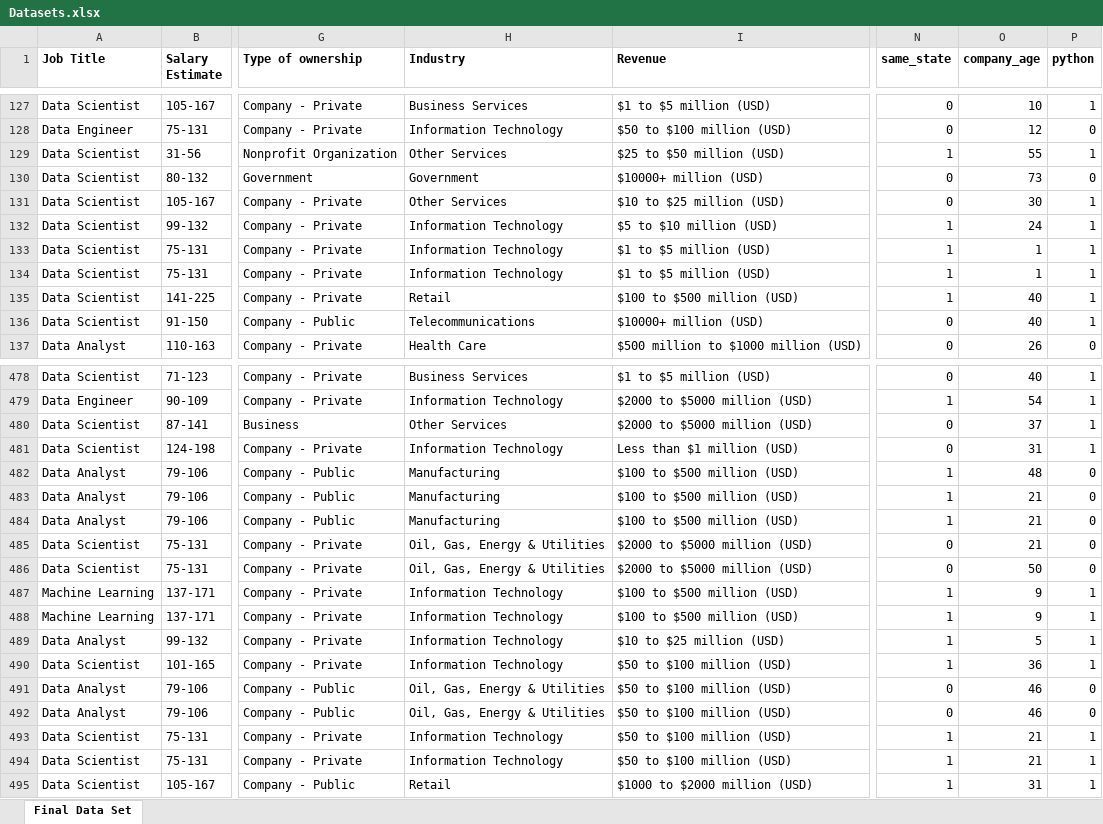
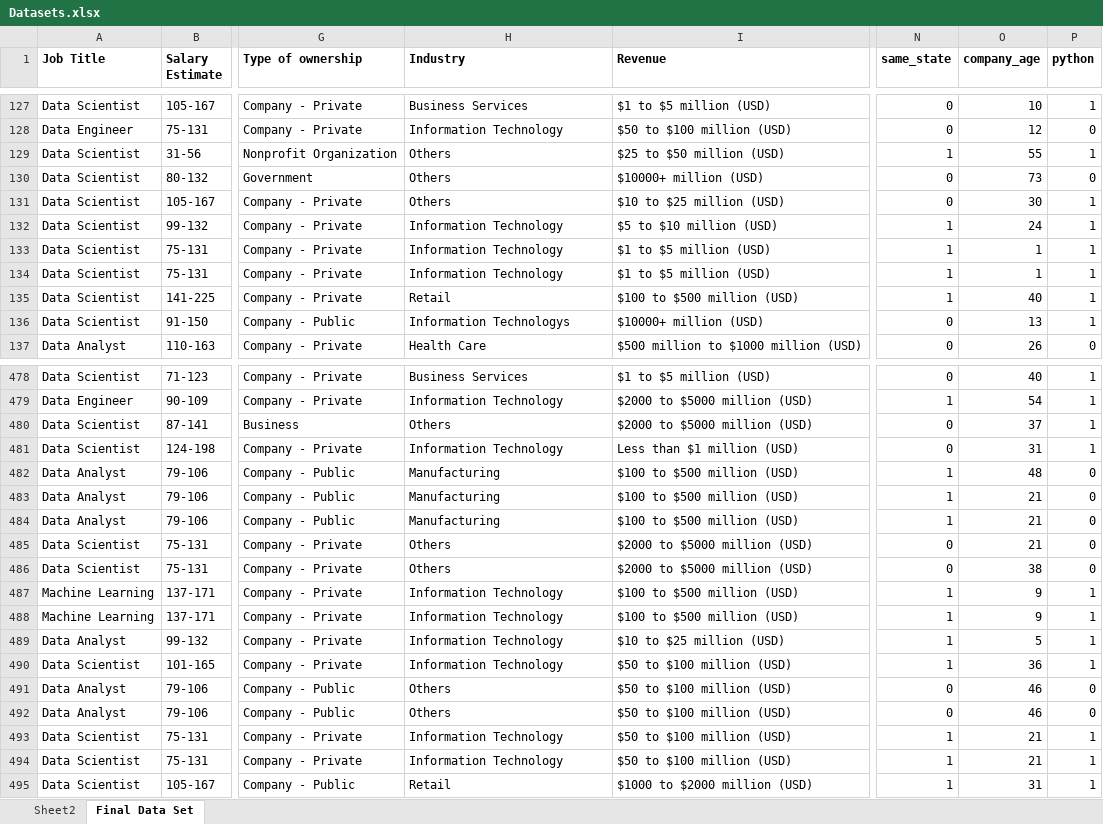
Before and after one commit to shivam-hadoop/DVAC, an Excel workbook: Datasets.xlsx, sheet Final Data Set, drawn as a sheet; only a part is shown, gaps mark what is left out; values as stored, in another font and other column widths than the file's, no borders; the diff covers the shown part only; the diff names each change by its address in the sheet, - before the commit and + after, or states it on an @@ line.

```diff
--- a/Datasets.xlsx (sheet Final Data Set)
+++ b/Datasets.xlsx (sheet Final Data Set)
+sheet tab: Sheet2
-H129 (Industry): Other Services
+H129 (Industry): Others
-H130 (Industry): Government
+H130 (Industry): Others
-H131 (Industry): Other Services
+H131 (Industry): Others
-H136 (Industry): Telecommunications
+H136 (Industry): Information Technologys
-O136 (company_age): 40
+O136 (company_age): 13
-H480 (Industry): Other Services
+H480 (Industry): Others
-H485:H486 (Industry): Oil, Gas, Energy & Utilities
+H485:H486 (Industry): Others
-O486 (company_age): 50
+O486 (company_age): 38
-H491:H492 (Industry): Oil, Gas, Energy & Utilities
+H491:H492 (Industry): Others
```
Also changed, not shown: 112 edited cells elsewhere in this sheet, Cleaned_DS_Jobs.xlsx, 1 other file.
